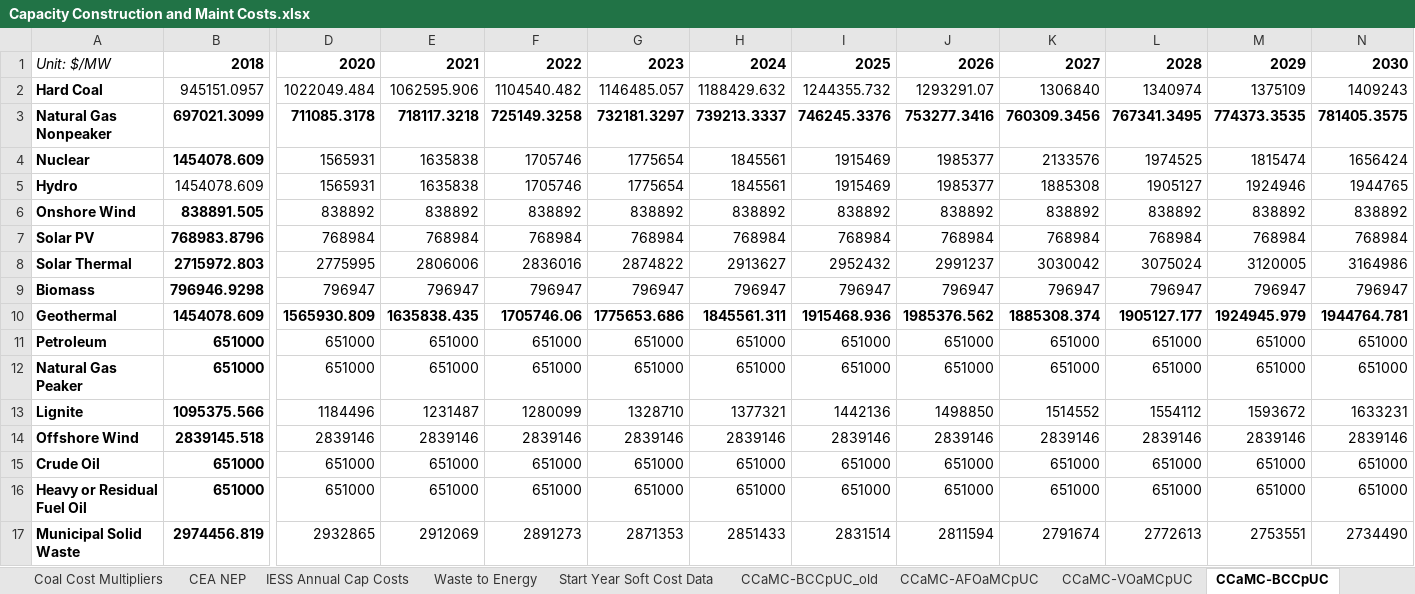
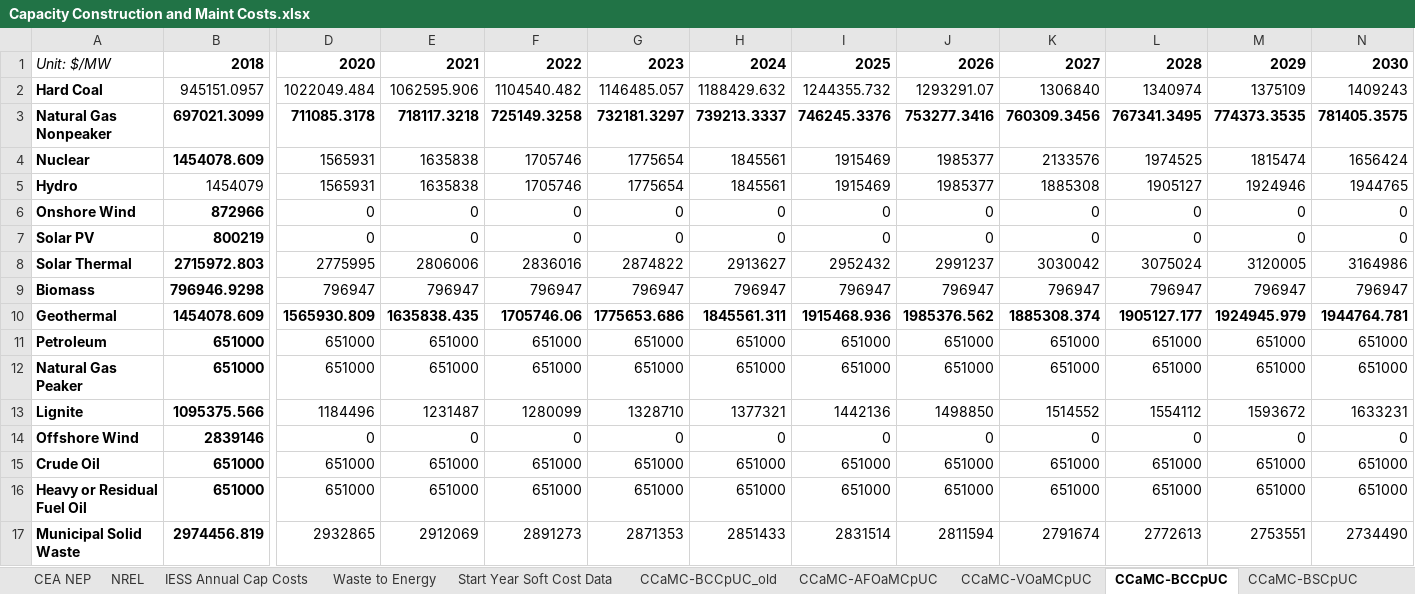
Before and after one commit to EnergyInnovation/eps-india, an Excel workbook: InputData/elec/CCaMC/Capacity Construction and Maint Costs.xlsx, sheet CCaMC-BCCpUC, drawn as a sheet; only a part is shown, gaps mark what is left out; values as stored, in another font and other column widths than the file's, no borders; removed rows and columns are numbered as before the commit, all else as after; rows hold the shown columns only; the diff covers the shown part only; the diff names each change by its address in the sheet, - before the commit and + after, or states it on an @@ line.

```diff
--- a/InputData/elec/CCaMC/Capacity Construction and Maint Costs.xlsx (sheet CCaMC-BCCpUC)
+++ b/InputData/elec/CCaMC/Capacity Construction and Maint Costs.xlsx (sheet CCaMC-BCCpUC)
+sheet tab: NREL
-B5: 1454078.609
+B5: 1454079
-row 6: Onshore Wind | 838891.505 | 838892 | 838892 | 838892 | 838892 | 838892 | 838892 | 838892 | 838892 | 838892 | 838892 | 838892
-row 7: Solar PV | 768983.8796 | 768984 | 768984 | 768984 | 768984 | 768984 | 768984 | 768984 | 768984 | 768984 | 768984 | 768984
+row 6: Onshore Wind | 872966 | 0 | 0 | 0 | 0 | 0 | 0 | 0 | 0 | 0 | 0 | 0
+row 7: Solar PV | 800219 | 0 | 0 | 0 | 0 | 0 | 0 | 0 | 0 | 0 | 0 | 0
-B14: 2839145.518
+B14: 2839146
-D14: 2839146
+D14: 0
-E14: 2839146
+E14: 0
-F14: 2839146
+F14: 0
-G14: 2839146
+G14: 0
-H14: 2839146
+H14: 0
-I14: 2839146
+I14: 0
-J14: 2839146
+J14: 0
-K14: 2839146
+K14: 0
-L14: 2839146
+L14: 0
-M14: 2839146
+M14: 0
-N14: 2839146
+N14: 0
```
Also changed, not shown: 20 edited cells elsewhere in this sheet, sheet CCaMC-BSCpUC, sheet CCaMC-BCCpUC_old, sheet About, sheet Combined Capital Costs, formulas that keep their value, charts or pictures, InputData/bldgs/EoCEDwEC/Elast of Component E Demand wrt E Cost.xlsx, InputData/endo-learn/FoTOMRAEL/Frac of Tech Outside Modeled Region Affecting Endo Learning.xlsx, 21 other files.
